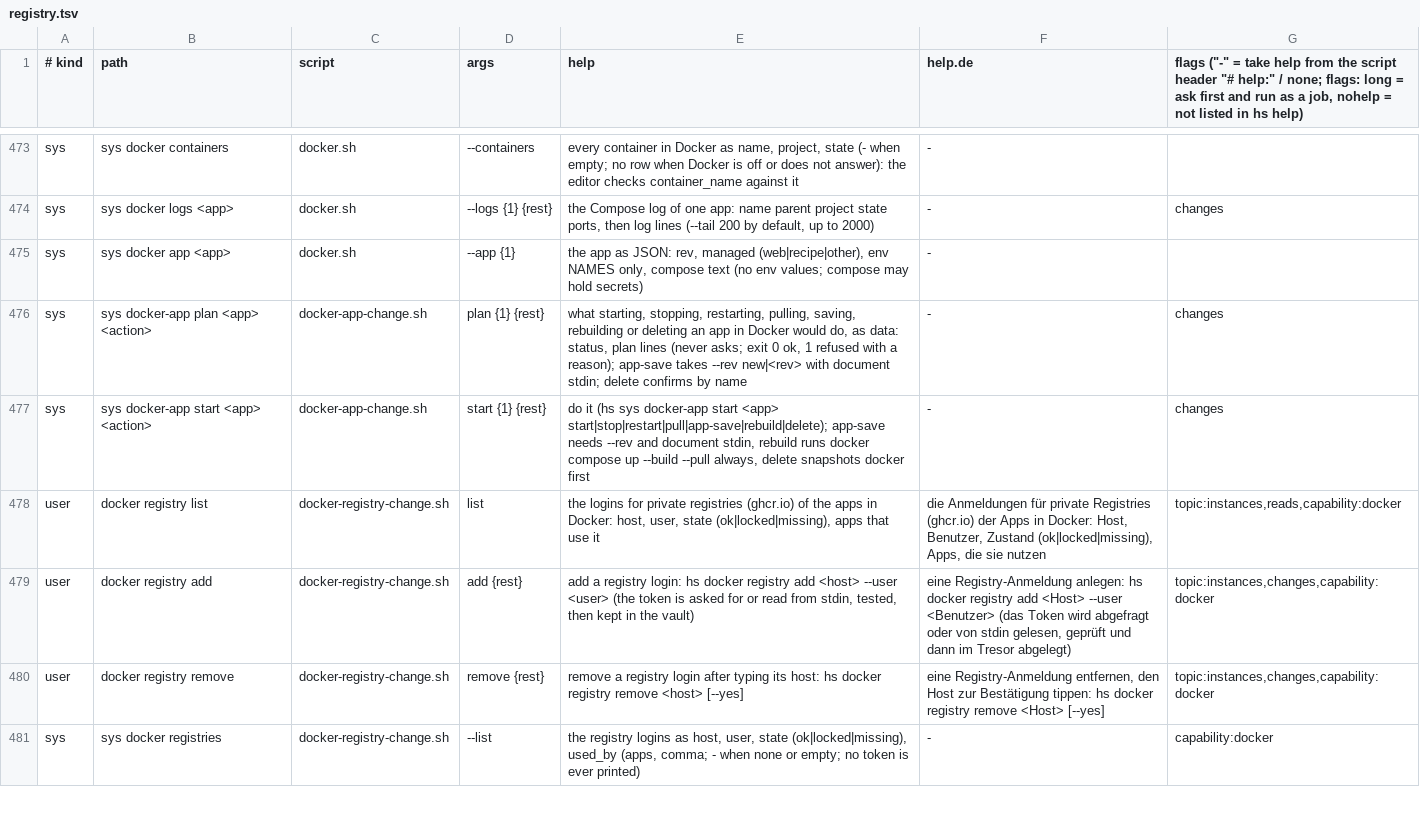
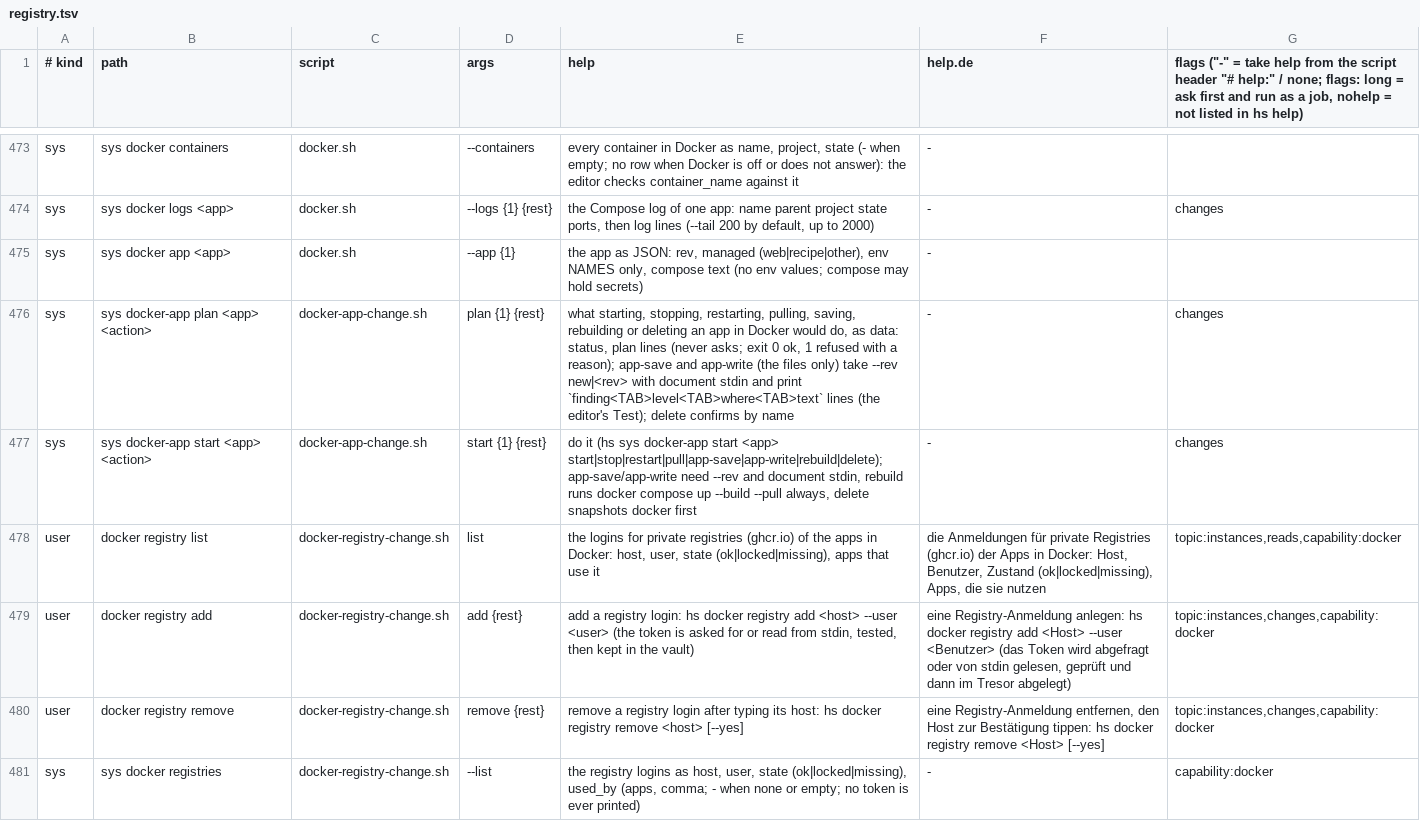
Before and after one commit to hobnix/server, a TSV file: scripts/lib/registry.tsv, drawn as a sheet; only a part is shown, gaps mark what is left out.

Commit message:
feat(web): Test button with every problem at its line, Save and Apply split
- Test (plan, changes nothing) collects all problems instead of stopping at the first:
  compose config errors, taken container names and ports, missing bind sources (warning),
  .env line problems; each is shown at its line or path in the editor, or in a banner.
- Save writes the files only (app-write); Apply saves and runs up -d and repeats the port,
  name and compose checks at start. A closed vault refuses only what needs it.

```diff
--- a/scripts/lib/registry.tsv
+++ b/scripts/lib/registry.tsv
@@ -475,4 +475,4 @@ sys	sys docker logs <app>	docker.sh	--logs {1} {rest}	the Compose log of one app
 sys	sys docker app <app>	docker.sh	--app {1}	the app as JSON: rev, managed (web|recipe|other), env NAMES only, compose text (no env values; compose may hold secrets)	-
-sys	sys docker-app plan <app> <action>	docker-app-change.sh	plan {1} {rest}	what starting, stopping, restarting, pulling, saving, rebuilding or deleting an app in Docker would do, as data: status, plan lines (never asks; exit 0 ok, 1 refused with a reason); app-save takes --rev new|<rev> with document stdin; delete confirms by name	-	changes
-sys	sys docker-app start <app> <action>	docker-app-change.sh	start {1} {rest}	do it (hs sys docker-app start <app> start|stop|restart|pull|app-save|rebuild|delete); app-save needs --rev and document stdin, rebuild runs docker compose up --build --pull always, delete snapshots docker first	-	changes
+sys	sys docker-app plan <app> <action>	docker-app-change.sh	plan {1} {rest}	what starting, stopping, restarting, pulling, saving, rebuilding or deleting an app in Docker would do, as data: status, plan lines (never asks; exit 0 ok, 1 refused with a reason); app-save and app-write (the files only) take --rev new|<rev> with document stdin and print `finding<TAB>level<TAB>where<TAB>text` lines (the editor's Test); delete confirms by name	-	changes
+sys	sys docker-app start <app> <action>	docker-app-change.sh	start {1} {rest}	do it (hs sys docker-app start <app> start|stop|restart|pull|app-save|app-write|rebuild|delete); app-save/app-write need --rev and document stdin, rebuild runs docker compose up --build --pull always, delete snapshots docker first	-	changes
 user	docker registry list	docker-registry-change.sh	list	the logins for private registries (ghcr.io) of the apps in Docker: host, user, state (ok|locked|missing), apps that use it	die Anmeldungen für private Registries (ghcr.io) der Apps in Docker: Host, Benutzer, Zustand (ok|locked|missing), Apps, die sie nutzen	topic:instances,reads,capability:docker
```
Also changed, not shown: scripts/lib/i18n/de.tsv, 12 other files.
